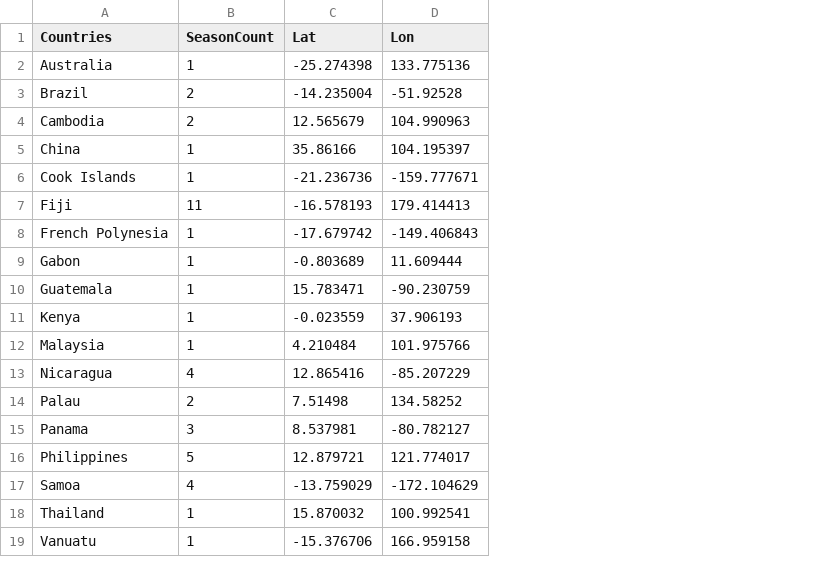
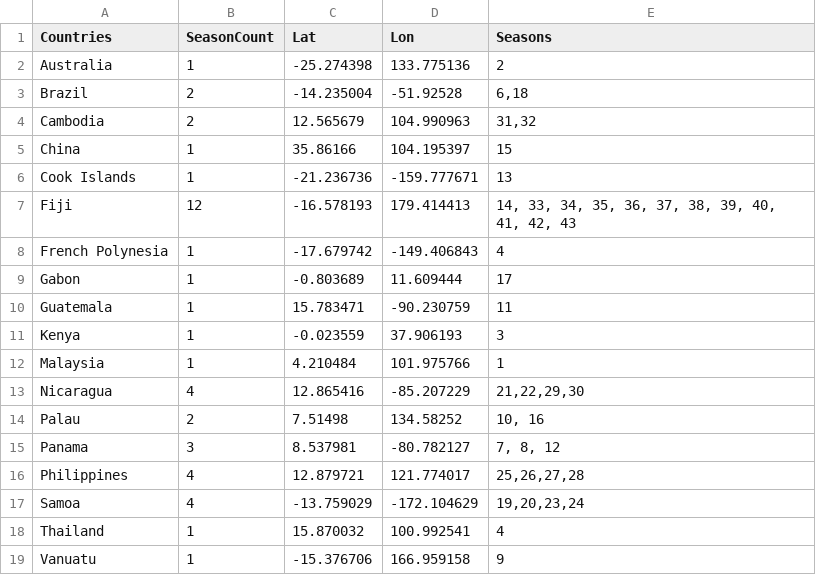
Before and after one commit to aungkhantmyat-nm2207/aungkhantmyat-nm2207.github.io, a CSV file: resources/ownData/CountryData.csv, drawn as a sheet; the diff names each change by its address in the sheet, - before the commit and + after, or states it on an @@ line.

Commit message:
Update CountryData.csv

```diff
--- a/resources/ownData/CountryData.csv
+++ b/resources/ownData/CountryData.csv
+column E (Seasons), rows 2-19: 2 | 6,18 | 31,32 | 15 | 13 | 14, 33, 34, 35, 36, 37, 38, 39, 40, 41, 42, 43 | 4 | 17 | 11 | 3 | 1 | 21,22,29,30 | 10, 16 | 7, 8, 12 | 25,26,27,28 | 19,20,23,24 | 4 | 9
-B7 (SeasonCount): 11
+B7 (SeasonCount): 12
-B16 (SeasonCount): 5
+B16 (SeasonCount): 4
```
